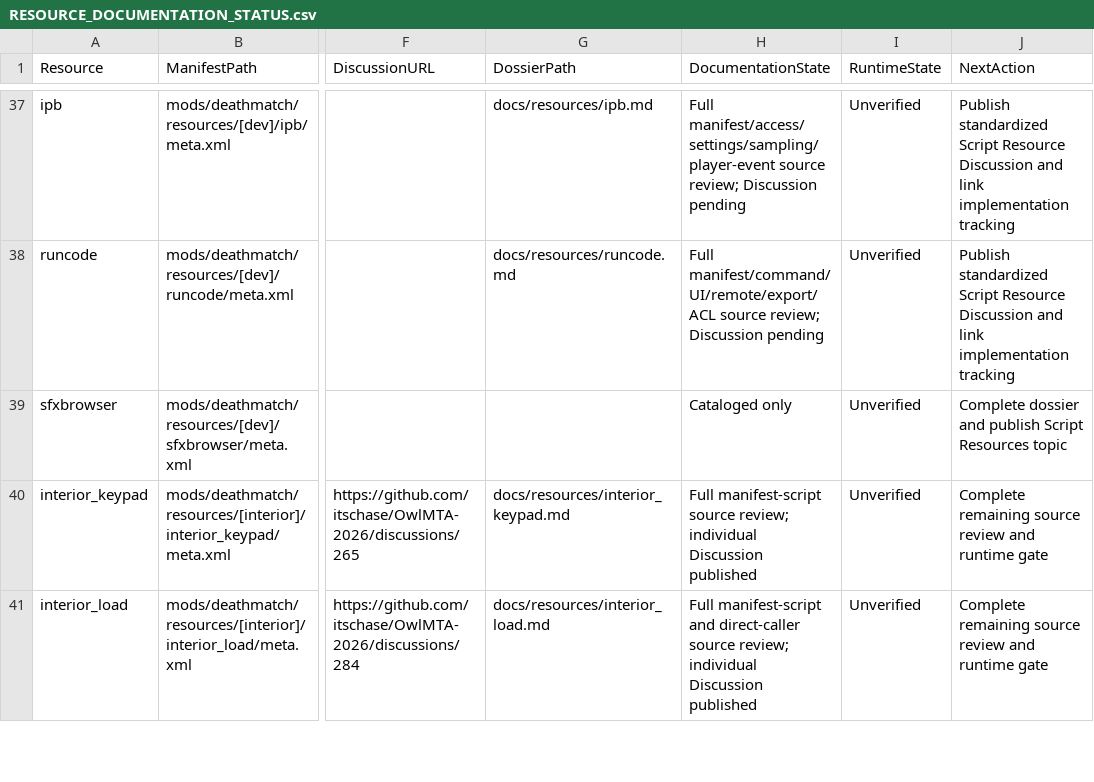
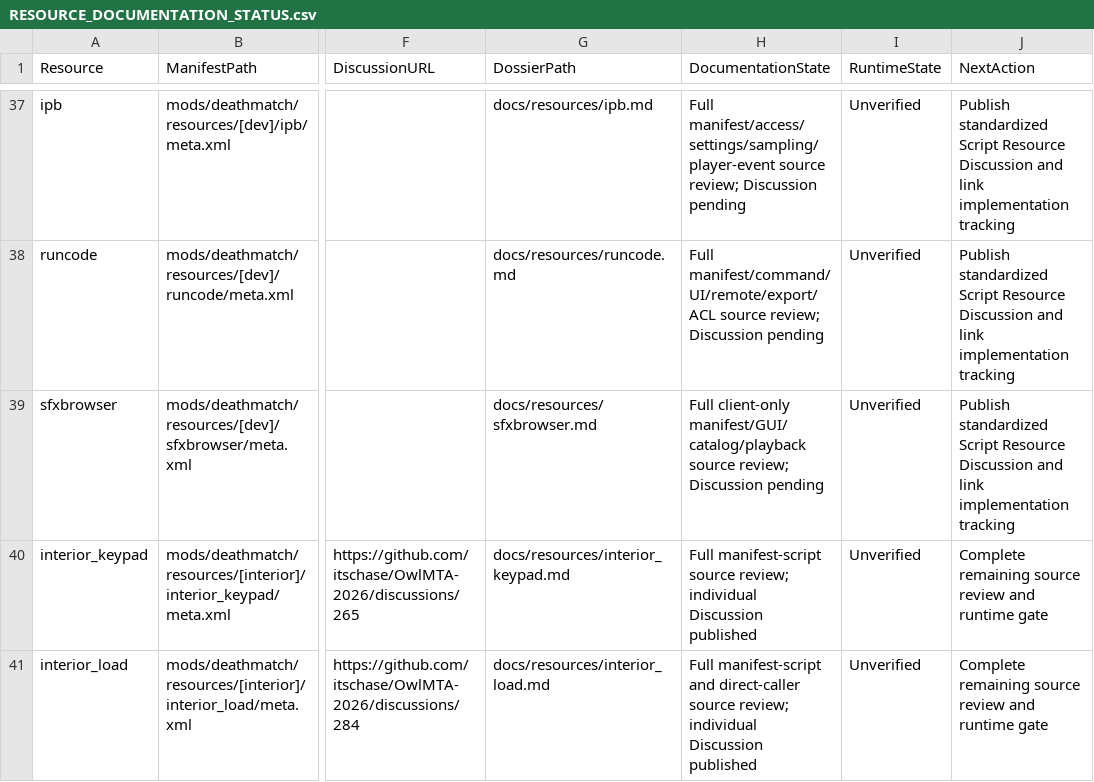
Before and after one commit to itschase/OwlMTA-2026, a CSV file: RESOURCE_DOCUMENTATION_STATUS.csv, drawn as a sheet; only a part is shown, gaps mark what is left out; the diff names each change by its address in the sheet, - before the commit and + after, or states it on an @@ line.

Commit message:
docs: audit client sound effects browser

```diff
--- a/RESOURCE_DOCUMENTATION_STATUS.csv
+++ b/RESOURCE_DOCUMENTATION_STATUS.csv
-G39 (DossierPath): (empty)
+G39 (DossierPath): docs/resources/sfxbrowser.md
-H39 (DocumentationState): Cataloged only
+H39 (DocumentationState): Full client-only manifest/GUI/catalog/playback source review; Discussion pending
-J39 (NextAction): Complete dossier and publish Script Resources topic
+J39 (NextAction): Publish standardized Script Resource Discussion and link implementation tracking
```
Also changed, not shown: 3 other files.
